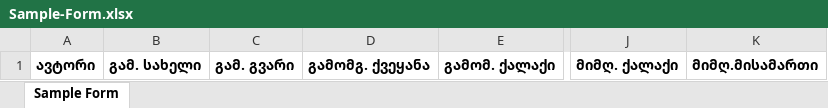
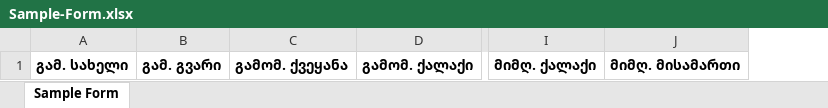
Before and after one commit to akadiving/postal-service-frontend, an Excel workbook: public/files/Sample-Form.xlsx, sheet Sample Form, drawn as a sheet; only a part is shown, gaps mark what is left out; values as stored, in another font and other column widths than the file's, no borders; removed rows and columns are numbered as before the commit, all else as after; the diff names each change by its address in the sheet, - before the commit and + after, or states it on an @@ line.

Commit message:
excel file changed

```diff
--- a/public/files/Sample-Form.xlsx (sheet Sample Form)
+++ b/public/files/Sample-Form.xlsx (sheet Sample Form)
-column A, row 1: ავტორი
-column D, row 1: გამომგ. ქვეყანა
+column C, row 1: გამომ. ქვეყანა
-column K, row 1: მიმღ.მისამართი
+column J, row 1: მიმღ. მისამართი
```
